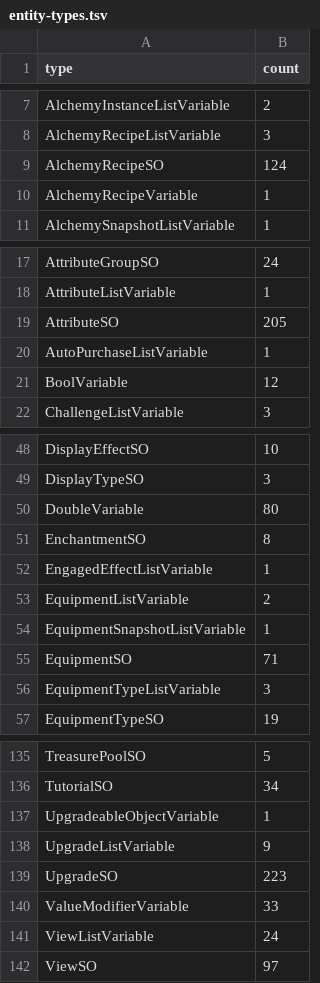
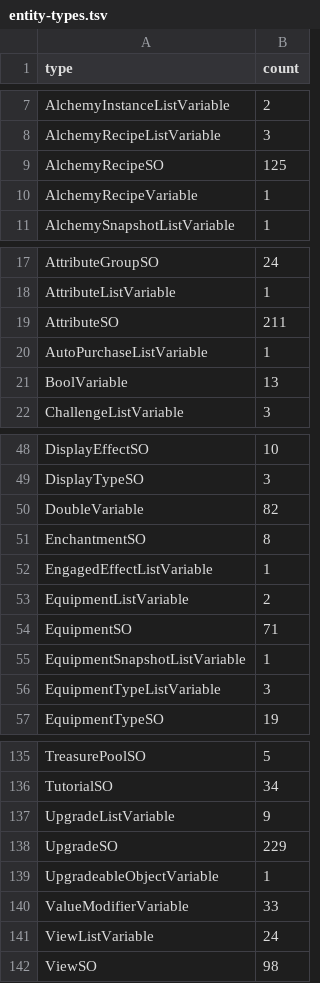
Before and after one commit to Vojow/OrbOfCreation-ModSuite, a TSV file: data/entity-types.tsv, drawn as a sheet; only a part is shown, gaps mark what is left out; the diff covers the shown part only.

```diff
--- a/data/entity-types.tsv
+++ b/data/entity-types.tsv
@@ -8,3 +8,3 @@ AlchemyInstanceListVariable	2
 AlchemyRecipeListVariable	3
-AlchemyRecipeSO	124
+AlchemyRecipeSO	125
 AlchemyRecipeVariable	1
@@ -18,5 +18,5 @@ AttributeGroupSO	24
 AttributeListVariable	1
-AttributeSO	205
+AttributeSO	211
 AutoPurchaseListVariable	1
-BoolVariable	12
+BoolVariable	13
 ChallengeListVariable	3
@@ -49,3 +49,3 @@ DisplayEffectSO	10
 DisplayTypeSO	3
-DoubleVariable	80
+DoubleVariable	82
 EnchantmentSO	8
@@ -53,4 +53,4 @@ EngagedEffectListVariable	1
 EquipmentListVariable	2
+EquipmentSO	71
 EquipmentSnapshotListVariable	1
-EquipmentSO	71
 EquipmentTypeListVariable	3
@@ -136,7 +136,7 @@ TreasurePoolSO	5
 TutorialSO	34
+UpgradeListVariable	9
+UpgradeSO	229
 UpgradeableObjectVariable	1
-UpgradeListVariable	9
-UpgradeSO	223
 ValueModifierVariable	33
 ViewListVariable	24
-ViewSO	97
+ViewSO	98
```
Also changed, not shown: 7 edited cells elsewhere in this file, data/entity-display-names.tsv, data/entity-mappings.tsv, 13 other files.
